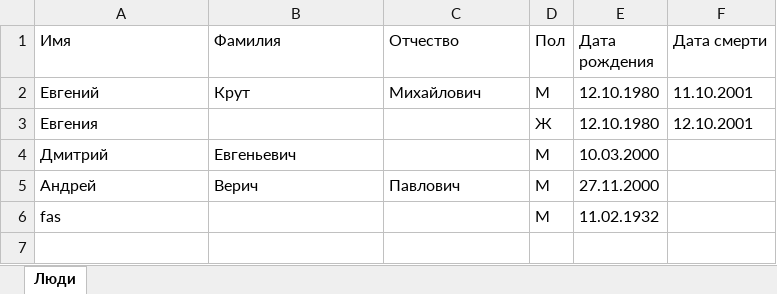
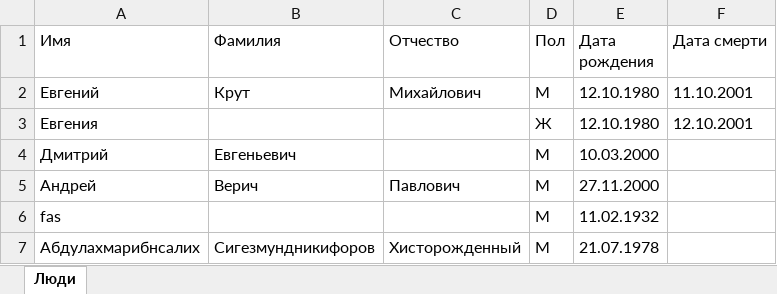
Before and after one commit to AndriiVerich/Hillel_2022, an Excel workbook: Diplom/persons.xlsx, sheet Люди, drawn as a sheet; values as stored, in another font and other column widths than the file's, no borders; the diff names each change by its address in the sheet, - before the commit and + after, or states it on an @@ line.

```diff
--- a/Diplom/persons.xlsx (sheet Люди)
+++ b/Diplom/persons.xlsx (sheet Люди)
+row 7: Абдулахмарибнсалих | Сигезмундникифоров | Хисторожденный | М | 21.07.1978
```
Also changed, not shown: Diplom/example.xlsx, 2 other files.
